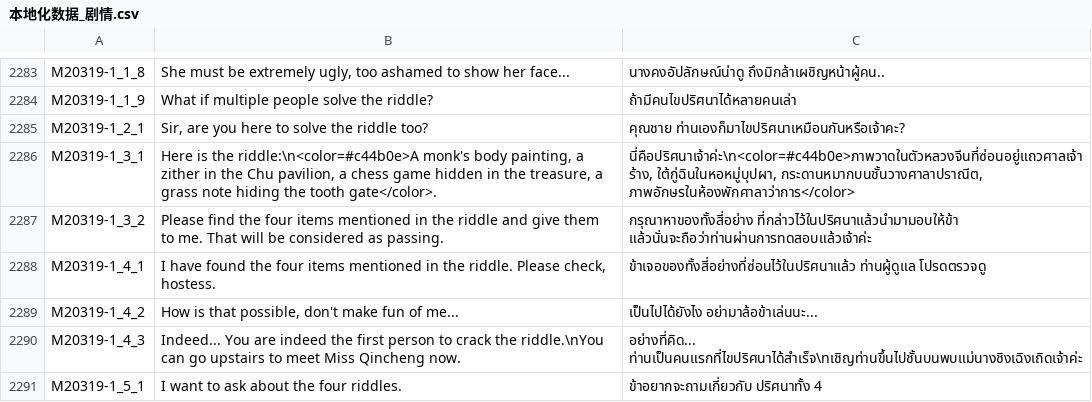
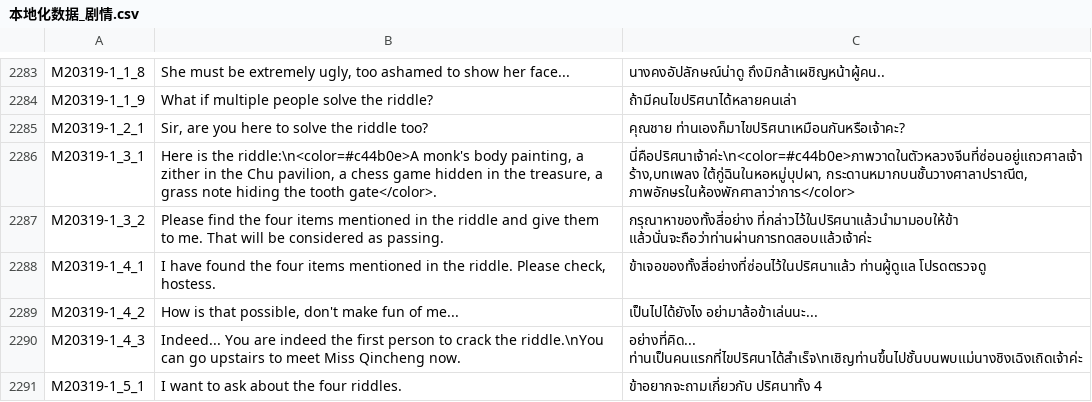
Before and after one commit to 1ookilo/WulinSH-TH, a CSV file: WulinPy/GenerateCSVtoXSLX/csv_input/本地化数据_剧情.csv, drawn as a sheet; only a part is shown, gaps mark what is left out.

```diff
--- a/WulinPy/GenerateCSVtoXSLX/csv_input/本地化数据_剧情.csv
+++ b/WulinPy/GenerateCSVtoXSLX/csv_input/本地化数据_剧情.csv
@@ -2285,3 +2285,3 @@ M20319-1_1_9,What if multiple people solve the riddle?,ถ้ามีคนไ
 M20319-1_2_1,"Sir, are you here to solve the riddle too?",คุณชาย ท่านเองก็มาไขปริศนาเหมือนกันหรือเจ้าคะ?
-M20319-1_3_1,"Here is the riddle:\n<color=#c44b0e>A monk's body painting, a zither in the Chu pavilion, a chess game hidden in the treasure, a grass note hiding the tooth gate</color>.","นี่คือปริศนาเจ้าค่ะ\n<color=#c44b0e>ภาพวาดในตัวหลวงจีนที่ซ่อนอยู่แถวศาลเจ้าร้าง, ใต้กู่ฉินในหอหมู่บุปผา, กระดานหมากบนชั้นวางศาลาปราณีต, ภาพอักษรในห้องพักศาลาว่าการ</color>"
+M20319-1_3_1,"Here is the riddle:\n<color=#c44b0e>A monk's body painting, a zither in the Chu pavilion, a chess game hidden in the treasure, a grass note hiding the tooth gate</color>.","นี่คือปริศนาเจ้าค่ะ\n<color=#c44b0e>ภาพวาดในตัวหลวงจีนที่ซ่อนอยู่แถวศาลเจ้าร้าง,บทเพลง ใต้กู่ฉินในหอหมู่บุปผา, กระดานหมากบนชั้นวางศาลาปราณีต, ภาพอักษรในห้องพักศาลาว่าการ</color>"
 M20319-1_3_2,Please find the four items mentioned in the riddle and give them to me. That will be considered as passing.,กรุณาหาของทั้งสี่อย่าง ที่กล่าวไว้ในปริศนาแล้วนำมามอบให้ข้า แล้วนั่นจะถือว่าท่านผ่านการทดสอบแล้วเจ้าค่ะ
```
Also changed, not shown: WulinPy/GenerateCSVtoXSLX/csv_input/本地化数据_事件.csv.
